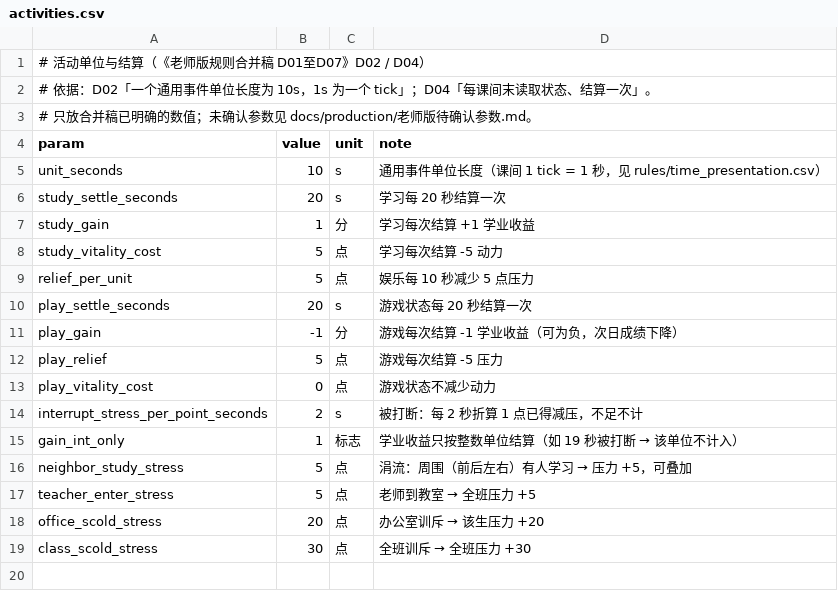
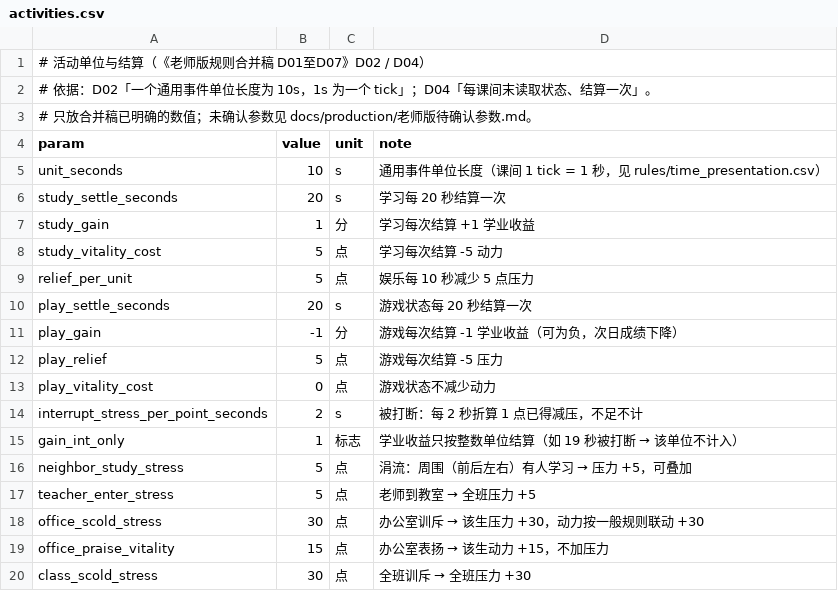
Before and after one commit to jx321720396/Ten-minutes-after-class, a CSV file: data/rules/activities.csv, drawn as a sheet.

```diff
--- a/data/rules/activities.csv
+++ b/data/rules/activities.csv
@@ -17,3 +17,4 @@ neighbor_study_stress,5,点,涓流：周围（前后左右）有人学习 →
 teacher_enter_stress,5,点,老师到教室 → 全班压力 +5
-office_scold_stress,20,点,办公室训斥 → 该生压力 +20
+office_scold_stress,30,点,办公室训斥 → 该生压力 +30，动力按一般规则联动 +30
+office_praise_vitality,15,点,办公室表扬 → 该生动力 +15，不加压力
 class_scold_stress,30,点,全班训斥 → 全班压力 +30
```
Also changed, not shown: data/rules/teacher_commands.csv, 27 other files.
